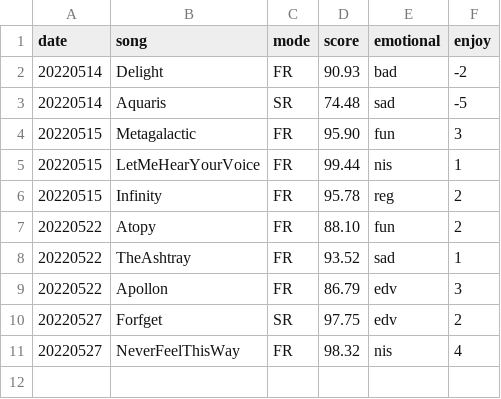
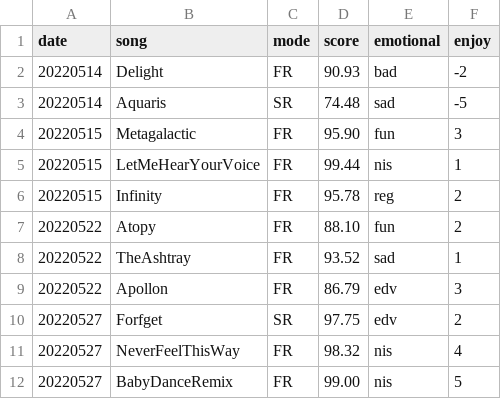
Before and after one commit to XXXalice/otoge_hist, a CSV file: result/ez2.csv, drawn as a sheet.

Commit message:
add

```diff
--- a/result/ez2.csv
+++ b/result/ez2.csv
@@ -11 +11,2 @@ date, song, mode, score, emotional, enjoy
 20220527, NeverFeelThisWay, FR, 98.32, nis, 4
+20220527, BabyDanceRemix, FR, 99.00, nis, 5
```
